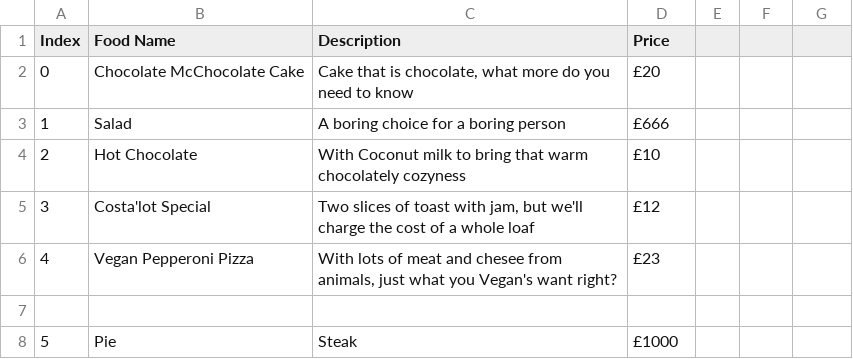
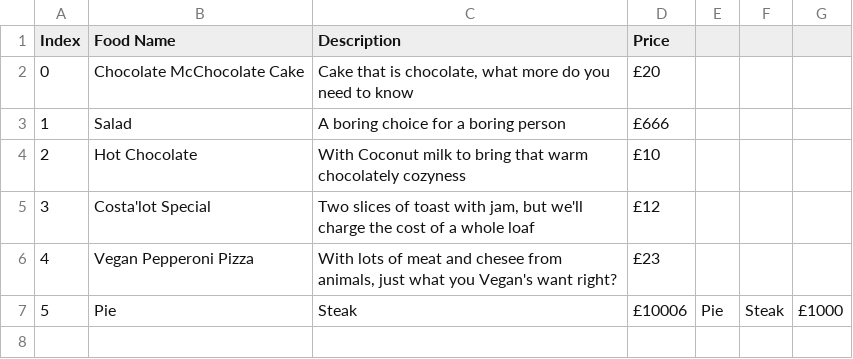
Before and after one commit to sain-data-academy-may-2022/Jennas_mini_project, a CSV file: food.csv, drawn as a sheet.

```diff
--- a/food.csv
+++ b/food.csv
@@ -6,3 +6,2 @@ Index,Food Name,Description,Price
 4,Vegan Pepperoni Pizza ,"With lots of meat and chesee from animals, just what you Vegan's want right?",£23
-
-5,Pie,Steak,£1000
+5,Pie,Steak,£10006,Pie,Steak,£1000
```
Also changed, not shown: 2 other files.
